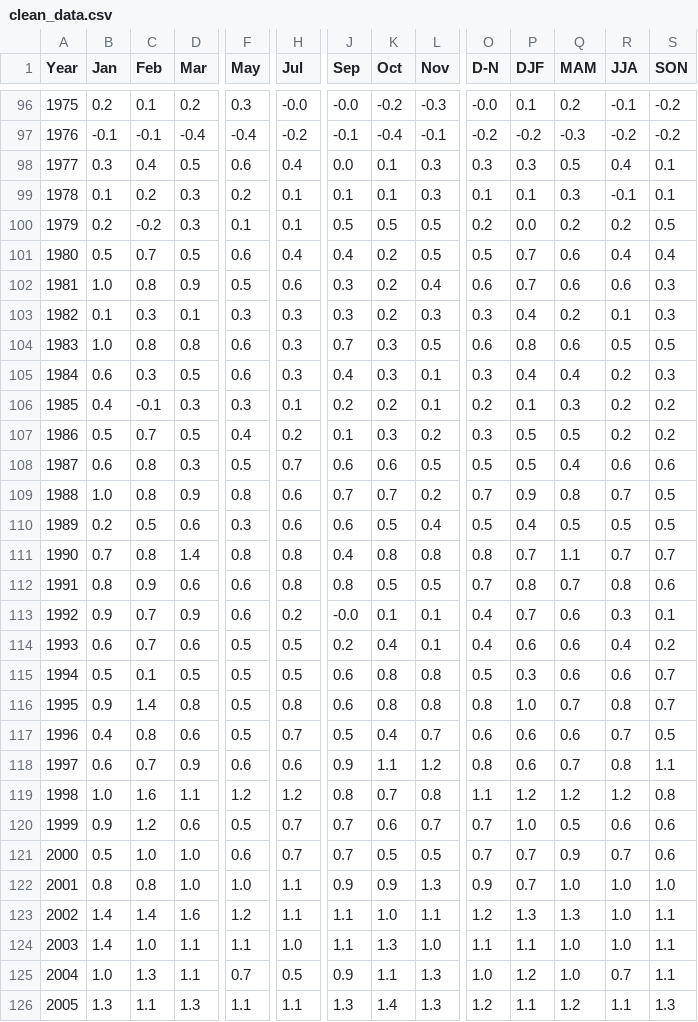
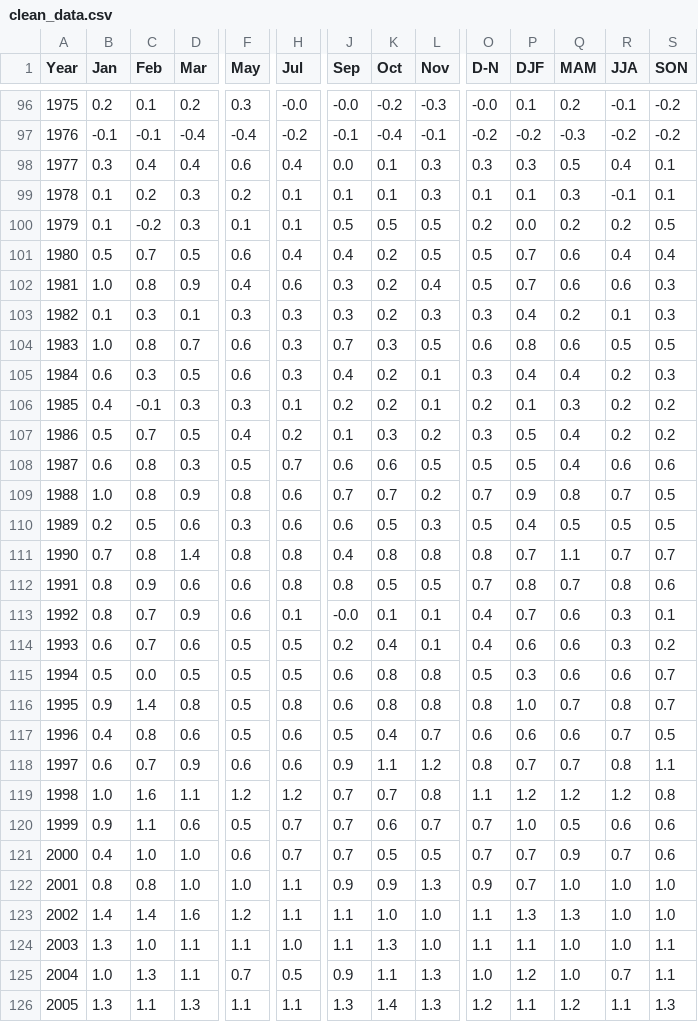
Before and after one commit to dbdesign-students-spring2024/2-data-munging-Ruojin-song, a CSV file: data/clean_data.csv, drawn as a sheet; only a part is shown, gaps mark what is left out; the diff covers the shown part only; the diff names each change by its address in the sheet, - before the commit and + after, or states it on an @@ line.

```diff
--- a/data/clean_data.csv
+++ b/data/clean_data.csv
-D98 (Mar): 0.5
+D98 (Mar): 0.4
-B100 (Jan): 0.2
+B100 (Jan): 0.1
-F102 (May): 0.5
+F102 (May): 0.4
-O102 (D-N): 0.6
+O102 (D-N): 0.5
-D104 (Mar): 0.8
+D104 (Mar): 0.7
-K105 (Oct): 0.3
+K105 (Oct): 0.2
-Q107 (MAM): 0.5
+Q107 (MAM): 0.4
-L110 (Nov): 0.4
+L110 (Nov): 0.3
-B113 (Jan): 0.9
+B113 (Jan): 0.8
-H113 (Jul): 0.2
+H113 (Jul): 0.1
-R114 (JJA): 0.4
+R114 (JJA): 0.3
-C115 (Feb): 0.1
+C115 (Feb): 0.0
-H117 (Jul): 0.7
+H117 (Jul): 0.6
-P118 (DJF): 0.6
+P118 (DJF): 0.7
-J119 (Sep): 0.8
+J119 (Sep): 0.7
-C120 (Feb): 1.2
+C120 (Feb): 1.1
-B121 (Jan): 0.5
+B121 (Jan): 0.4
-L123 (Nov): 1.1
+L123 (Nov): 1.0
-O123 (D-N): 1.2
+O123 (D-N): 1.1
-S123 (SON): 1.1
+S123 (SON): 1.0
-B124 (Jan): 1.4
+B124 (Jan): 1.3
```
Also changed, not shown: 138 edited cells elsewhere in this file, 2 other files.
